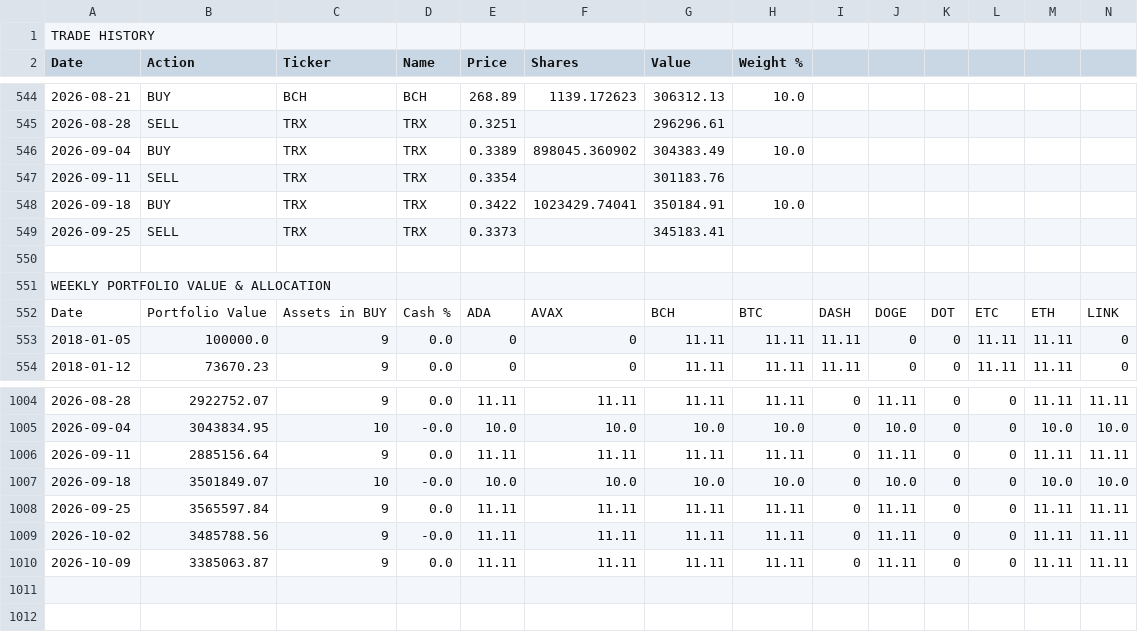
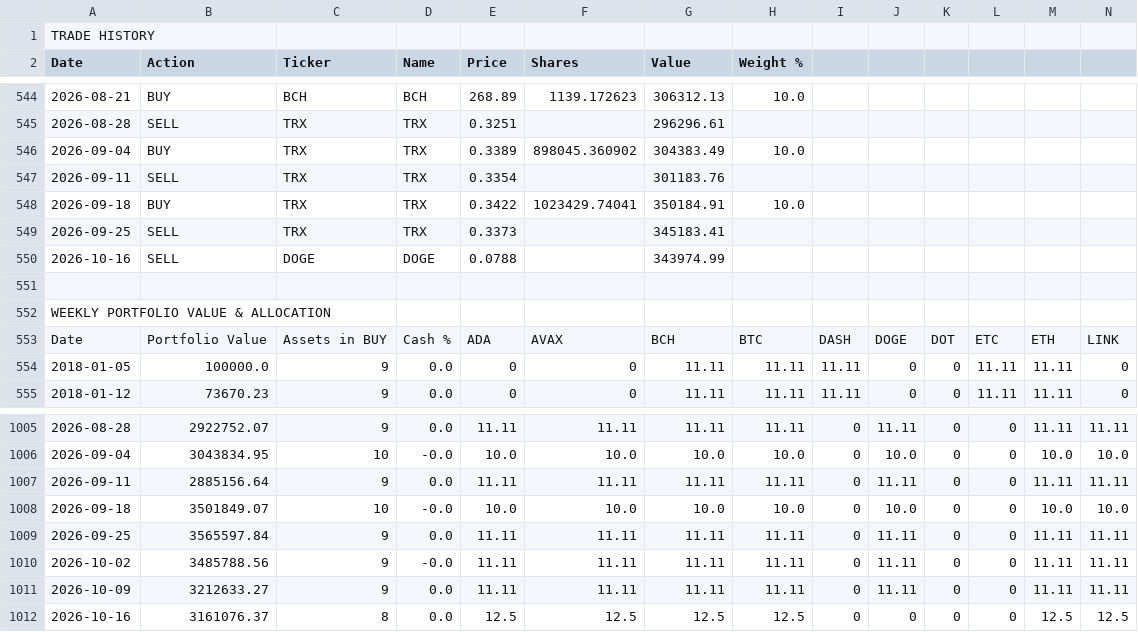
Before and after one commit to dygo3739/dmg-capital, a CSV file: crypto-rotation-full-history.csv, drawn as a sheet; only a part is shown, gaps mark what is left out; addresses are those after the commit; rows hold the shown columns only; the diff names each change by its address in the sheet, - before the commit and + after, or states it on an @@ line.

```diff
--- a/crypto-rotation-full-history.csv
+++ b/crypto-rotation-full-history.csv
+row 550: 2026-10-16 | SELL | DOGE | DOGE | 0.0788 |  | 343974.99
-B1011 (Action): 3385063.87
+B1011 (Action): 3212633.27
+row 1012: 2026-10-16 | 3161076.37 | 8 | 0.0 | 12.5 | 12.5 | 12.5 | 12.5 | 0 | 0 | 0 | 0 | 12.5 | 12.5
```
Also changed, not shown: 2 other files.
